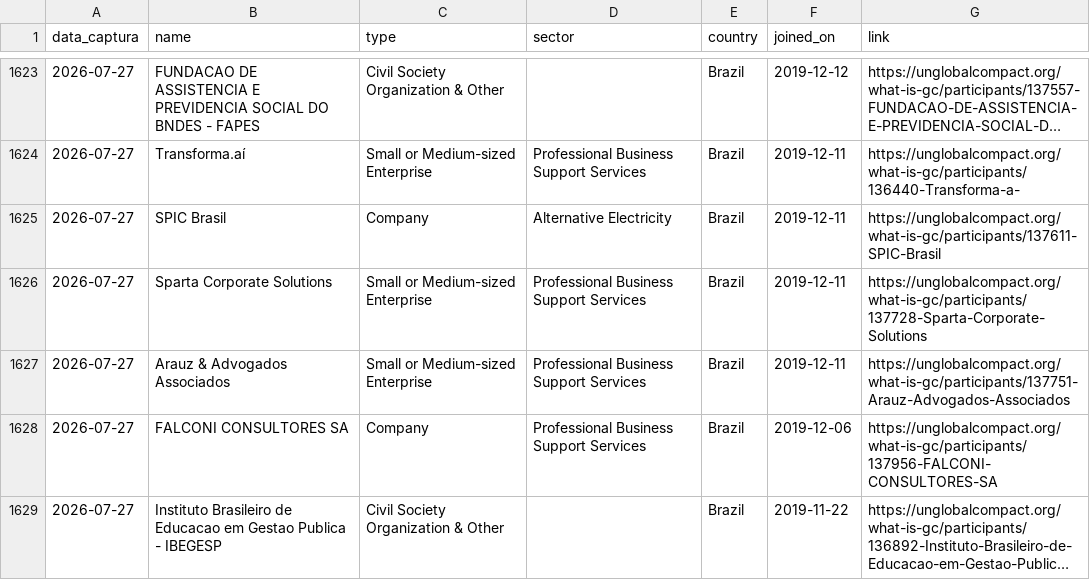
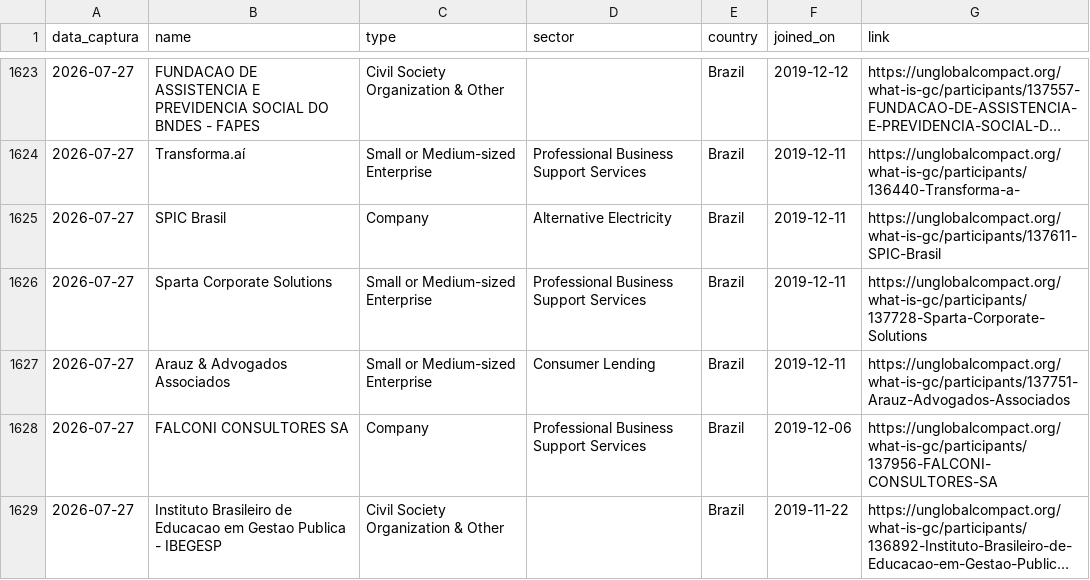
Before and after one commit to PulseDataLabs/PulseFlat, a CSV file: data/onu_pacto_global.csv, drawn as a sheet; only a part is shown, gaps mark what is left out; long unchanged cells end in ….

```diff
--- a/data/onu_pacto_global.csv
+++ b/data/onu_pacto_global.csv
@@ -1626,3 +1626,3 @@ data_captura,name,type,sector,country,joined_on,link
 2026-07-27,Sparta Corporate Solutions,Small or Medium-sized Enterprise,Professional Business Support Services,Brazil,2019-12-11,https://unglobalcompact.org/what-is-gc/participants/137728-Sparta-Corporate-Solutions
-2026-07-27,Arauz & Advogados Associados,Small or Medium-sized Enterprise,Professional Business Support Services,Brazil,2019-12-11,https://unglobalcompact.org/what-is-gc/participants/137751-Arauz-Advogados-Associados
+2026-07-27,Arauz & Advogados Associados,Small or Medium-sized Enterprise,Consumer Lending,Brazil,2019-12-11,https://unglobalcompact.org/what-is-gc/participants/137751-Arauz-Advogados-Associados
 2026-07-27,FALCONI CONSULTORES SA,Company,Professional Business Support Services,Brazil,2019-12-06,https://unglobalcompact.org/what-is-gc/participants/137956-FALCONI-CONSULTORES-SA
```
Also changed, not shown: data/ipea_taxas_juros.csv, data/yahoo_cambio_moedas.csv, 24 other files.
